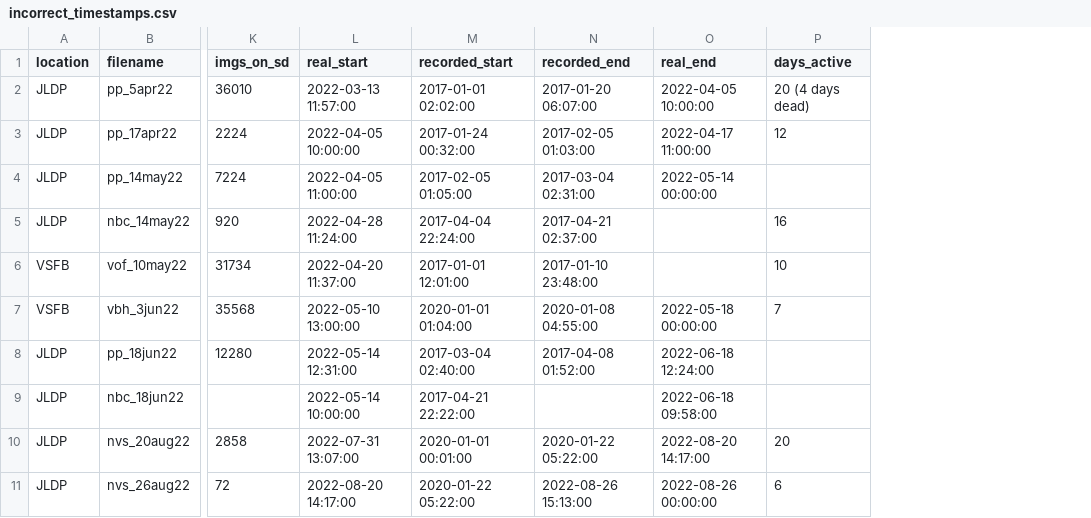
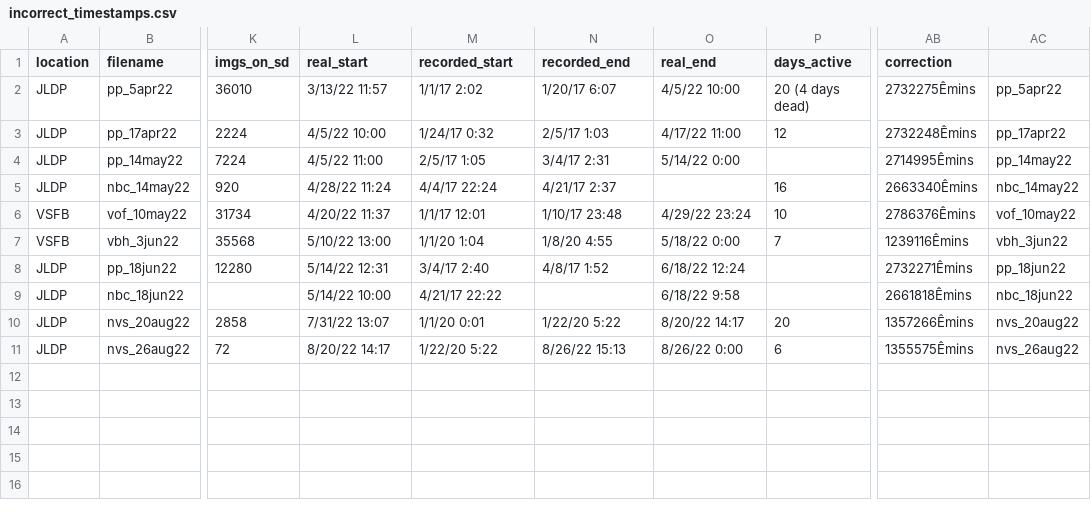
Before and after one commit to zoelzilz/project_ecotone, a CSV file: data/incorrect_timestamps.csv, drawn as a sheet; only a part is shown, gaps mark what is left out; the diff names each change by its address in the sheet, - before the commit and + after, or states it on an @@ line.

Commit message:
housekeeping commit. added some date stuff like count of days per month instead of deployment

```diff
--- a/data/incorrect_timestamps.csv
+++ b/data/incorrect_timestamps.csv
+column AB (correction), rows 2-11: 2732275Êmins | 2732248Êmins | 2714995Êmins | 2663340Êmins | 2786376Êmins | 1239116Êmins | 2732271Êmins | 2661818Êmins | 1357266Êmins | 1355575Êmins
+column AC, rows 2-11: pp_5apr22 | pp_17apr22 | pp_14may22 | nbc_14may22 | vof_10may22 | vbh_3jun22 | pp_18jun22 | nbc_18jun22 | nvs_20aug22 | nvs_26aug22
-L2 (real_start): 2022-03-13 11:57:00
+L2 (real_start): 3/13/22 11:57
-M2 (recorded_start): 2017-01-01 02:02:00
+M2 (recorded_start): 1/1/17 2:02
-N2 (recorded_end): 2017-01-20 06:07:00
+N2 (recorded_end): 1/20/17 6:07
-O2 (real_end): 2022-04-05 10:00:00
+O2 (real_end): 4/5/22 10:00
-L3 (real_start): 2022-04-05 10:00:00
+L3 (real_start): 4/5/22 10:00
-M3 (recorded_start): 2017-01-24 00:32:00
+M3 (recorded_start): 1/24/17 0:32
-N3 (recorded_end): 2017-02-05 01:03:00
+N3 (recorded_end): 2/5/17 1:03
-O3 (real_end): 2022-04-17 11:00:00
+O3 (real_end): 4/17/22 11:00
-L4 (real_start): 2022-04-05 11:00:00
+L4 (real_start): 4/5/22 11:00
-M4 (recorded_start): 2017-02-05 01:05:00
+M4 (recorded_start): 2/5/17 1:05
-N4 (recorded_end): 2017-03-04 02:31:00
+N4 (recorded_end): 3/4/17 2:31
-O4 (real_end): 2022-05-14 00:00:00
+O4 (real_end): 5/14/22 0:00
-L5 (real_start): 2022-04-28 11:24:00
+L5 (real_start): 4/28/22 11:24
-M5 (recorded_start): 2017-04-04 22:24:00
+M5 (recorded_start): 4/4/17 22:24
-N5 (recorded_end): 2017-04-21 02:37:00
+N5 (recorded_end): 4/21/17 2:37
-L6 (real_start): 2022-04-20 11:37:00
+L6 (real_start): 4/20/22 11:37
-M6 (recorded_start): 2017-01-01 12:01:00
+M6 (recorded_start): 1/1/17 12:01
-N6 (recorded_end): 2017-01-10 23:48:00
+N6 (recorded_end): 1/10/17 23:48
-O6 (real_end): (empty)
+O6 (real_end): 4/29/22 23:24
-L7 (real_start): 2022-05-10 13:00:00
+L7 (real_start): 5/10/22 13:00
-M7 (recorded_start): 2020-01-01 01:04:00
+M7 (recorded_start): 1/1/20 1:04
-N7 (recorded_end): 2020-01-08 04:55:00
+N7 (recorded_end): 1/8/20 4:55
-O7 (real_end): 2022-05-18 00:00:00
+O7 (real_end): 5/18/22 0:00
-L8 (real_start): 2022-05-14 12:31:00
+L8 (real_start): 5/14/22 12:31
-M8 (recorded_start): 2017-03-04 02:40:00
+M8 (recorded_start): 3/4/17 2:40
-N8 (recorded_end): 2017-04-08 01:52:00
+N8 (recorded_end): 4/8/17 1:52
-O8 (real_end): 2022-06-18 12:24:00
+O8 (real_end): 6/18/22 12:24
-L9 (real_start): 2022-05-14 10:00:00
+L9 (real_start): 5/14/22 10:00
-M9 (recorded_start): 2017-04-21 22:22:00
+M9 (recorded_start): 4/21/17 22:22
-O9 (real_end): 2022-06-18 09:58:00
+O9 (real_end): 6/18/22 9:58
-L10 (real_start): 2022-07-31 13:07:00
+L10 (real_start): 7/31/22 13:07
-M10 (recorded_start): 2020-01-01 00:01:00
+M10 (recorded_start): 1/1/20 0:01
-N10 (recorded_end): 2020-01-22 05:22:00
+N10 (recorded_end): 1/22/20 5:22
-O10 (real_end): 2022-08-20 14:17:00
+O10 (real_end): 8/20/22 14:17
-L11 (real_start): 2022-08-20 14:17:00
+L11 (real_start): 8/20/22 14:17
-M11 (recorded_start): 2020-01-22 05:22:00
+M11 (recorded_start): 1/22/20 5:22
-N11 (recorded_end): 2022-08-26 15:13:00
+N11 (recorded_end): 8/26/22 15:13
-O11 (real_end): 2022-08-26 00:00:00
+O11 (real_end): 8/26/22 0:00
```
Also changed, not shown: data/site_metadata.csv, 5 other files.
